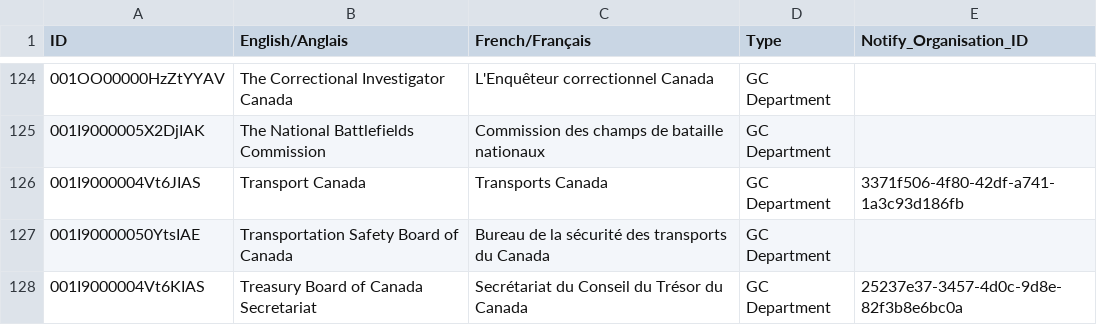
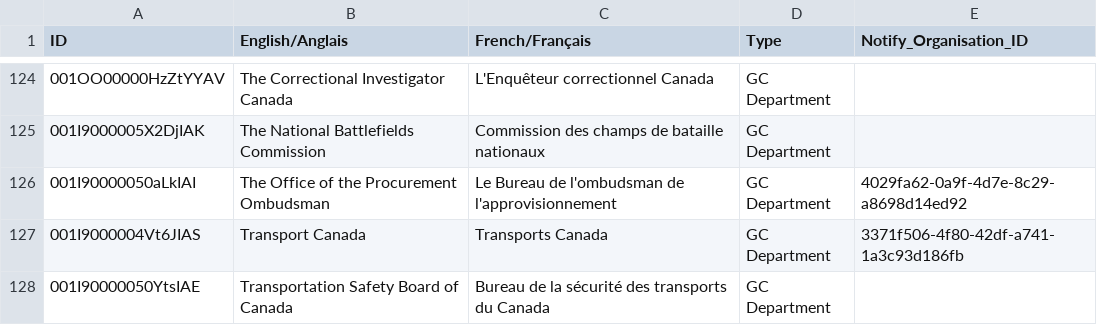
Before and after one commit to cds-snc/gc-organisations, a CSV file: data/all.csv, drawn as a sheet; only a part is shown, gaps mark what is left out; the shorter side is filled out with more unchanged rows.

```diff
--- a/data/all.csv
+++ b/data/all.csv
@@ -125,2 +125,3 @@ ID,English/Anglais,French/Français,Type,Notify_Organisation_ID
 001I9000005X2DjIAK,The National Battlefields Commission,Commission des champs de bataille nationaux,GC Department,
+001I90000050aLkIAI,The Office of the Procurement Ombudsman,Le Bureau de l'ombudsman de l'approvisionnement,GC Department,4029fa62-0a9f-4d7e-8c29-a8698d14ed92
 001I9000004Vt6JIAS,Transport Canada,Transports Canada,GC Department,3371f506-4f80-42df-a741-1a3c93d186fb
```
Also changed, not shown: data/all-name-eng.csv, data/all-name-fra.csv, 3 other files.
